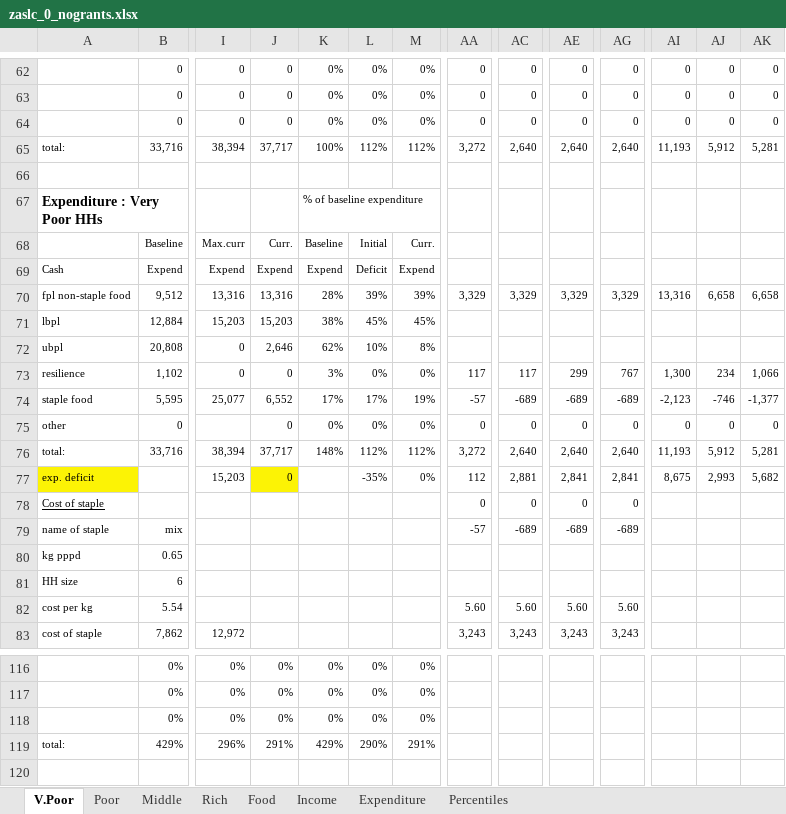
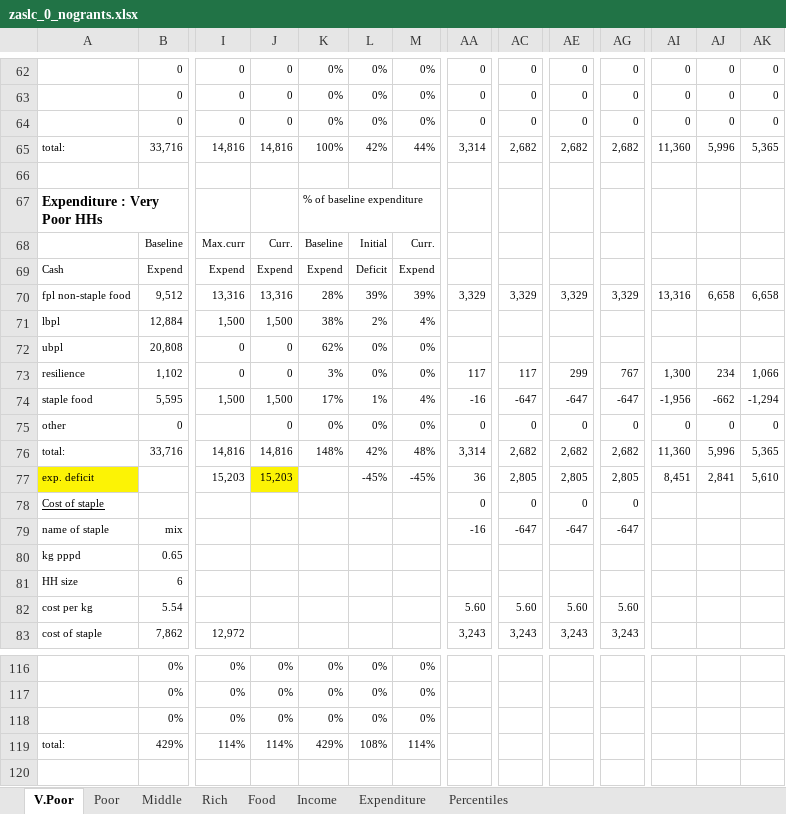
Before and after one commit to chezearth-personal/HEA-Analysis-ZA-2016, an Excel workbook: spreadsheets/zaslc_0_nogrants.xlsx, sheet V.Poor, drawn as a sheet; only a part is shown, gaps mark what is left out; values as stored, in another font and other column widths than the file's, no borders; conditional formats not drawn; removed rows and columns are numbered as before the commit, all else as after; rows hold the shown columns only; the diff covers the shown part only; the diff names each change by its address in the sheet, - before the commit and + after, or states it on an @@ line.

```diff
--- a/spreadsheets/zaslc_0_nogrants.xlsx (sheet V.Poor)
+++ b/spreadsheets/zaslc_0_nogrants.xlsx (sheet V.Poor)
-I65: 38,394
+I65: 14,816
-J65: 37,717
+J65: 14,816
-L65: 112%
+L65: 42%
-M65: 112%
+M65: 44%
-AA65: 3,272
+AA65: 3,314
-AC65: 2,640
+AC65: 2,682
-AE65: 2,640
+AE65: 2,682
-AG65: 2,640
+AG65: 2,682
-AI65: 11,193
+AI65: 11,360
-AJ65: 5,912
+AJ65: 5,996
-AK65: 5,281
+AK65: 5,365
-I71: 15,203
+I71: 1,500
-J71: 15,203
+J71: 1,500
-L71: 45%
+L71: 2%
-M71: 45%
+M71: 4%
-J72: 2,646
+J72: 0
-L72: 10%
+L72: 0%
-M72: 8%
+M72: 0%
-row 74: staple food | 5,595 | 25,077 | 6,552 | 17% | 17% | 19% | -57 | -689 | -689 | -689 | -2,123 | -746 | -1,377
+row 74: staple food | 5,595 | 1,500 | 1,500 | 17% | 1% | 4% | -16 | -647 | -647 | -647 | -1,956 | -662 | -1,294
-row 76: total: | 33,716 | 38,394 | 37,717 | 148% | 112% | 112% | 3,272 | 2,640 | 2,640 | 2,640 | 11,193 | 5,912 | 5,281
-row 77: exp. deficit |  | 15,203 | 0 |  | -35% | 0% | 112 | 2,881 | 2,841 | 2,841 | 8,675 | 2,993 | 5,682
+row 76: total: | 33,716 | 14,816 | 14,816 | 148% | 42% | 48% | 3,314 | 2,682 | 2,682 | 2,682 | 11,360 | 5,996 | 5,365
+row 77: exp. deficit |  | 15,203 | 15,203 |  | -45% | -45% | 36 | 2,805 | 2,805 | 2,805 | 8,451 | 2,841 | 5,610
-AA79: -57
+AA79: -16
-AC79: -689
+AC79: -647
-AE79: -689
+AE79: -647
-AG79: -689
+AG79: -647
-I119: 296%
+I119: 114%
-J119: 291%
+J119: 114%
-L119: 290%
+L119: 108%
-M119: 291%
+M119: 114%
```
Also changed, not shown: 1 added row, 1 removed row and 98 edited cells elsewhere in this sheet, sheet Poor, sheet Middle, sheet Rich, sheet Income, charts or pictures, prices/cpi_prices_cons_200801-201602.xlsx, spreadsheets/zakhc_1.xlsx, 11 other files.
